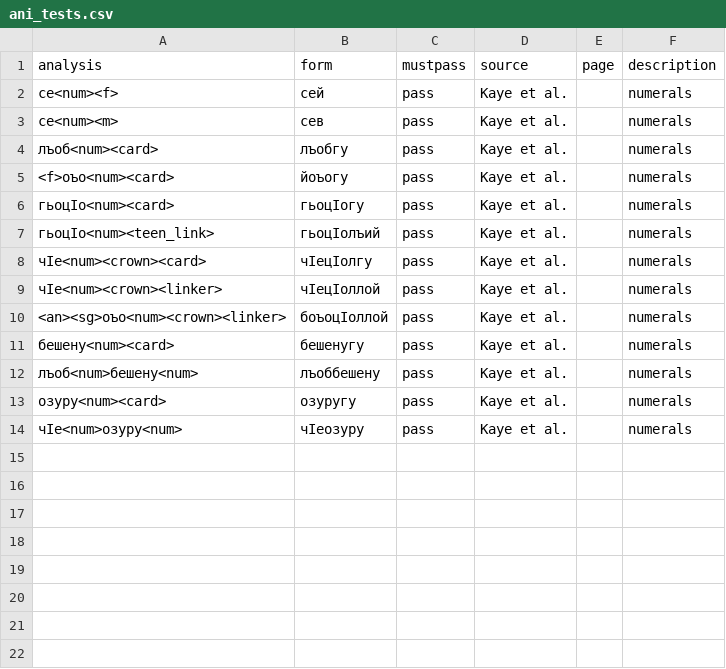
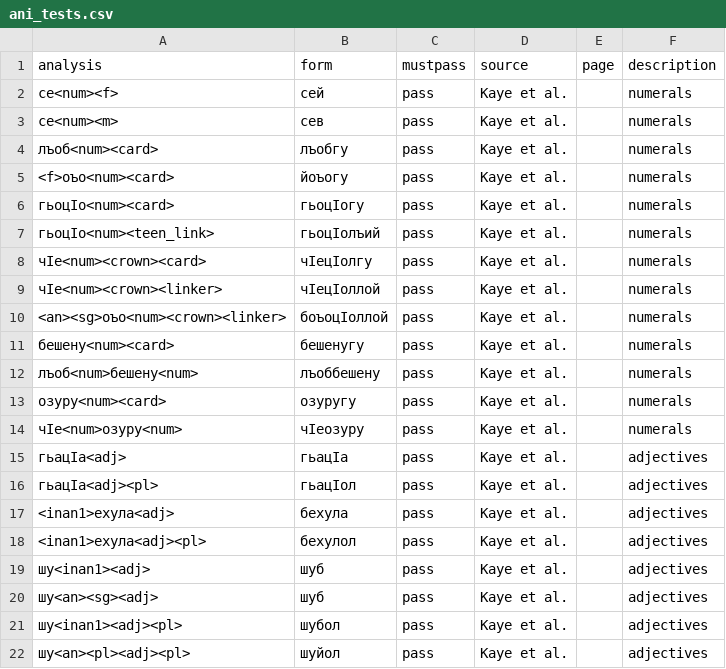
Before and after one commit to agricolamz/zilo_transducer, a CSV file: ani_tests.csv, drawn as a sheet; the diff names each change by its address in the sheet, - before the commit and + after, or states it on an @@ line.

Commit message:
add adjectives

```diff
--- a/ani_tests.csv
+++ b/ani_tests.csv
+row 15: гьацIа<adj> | гьацIа | pass | Kaye et al. |  | adjectives
+row 16: гьацIа<adj><pl> | гьацIол | pass | Kaye et al. |  | adjectives
+row 17: <inan1>ехула<adj> | бехула | pass | Kaye et al. |  | adjectives
+row 18: <inan1>ехула<adj><pl> | бехулол | pass | Kaye et al. |  | adjectives
+row 19: шу<inan1><adj> | шуб | pass | Kaye et al. |  | adjectives
+row 20: шу<an><sg><adj> | шуб | pass | Kaye et al. |  | adjectives
+row 21: шу<inan1><adj><pl> | шубол | pass | Kaye et al. |  | adjectives
+row 22: шу<an><pl><adj><pl> | шуйол | pass | Kaye et al. |  | adjectives
```
Also changed, not shown: 5 other files.
